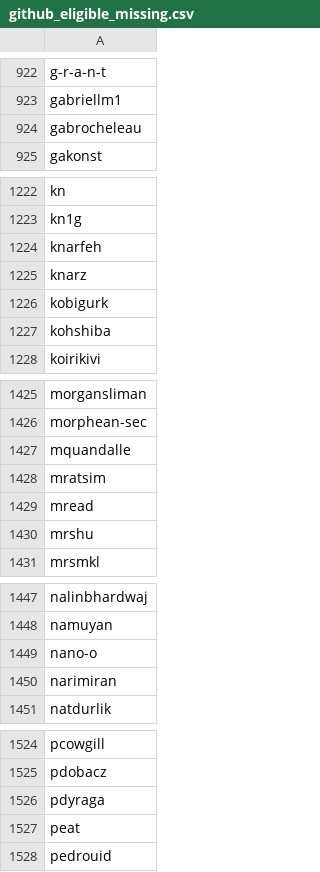
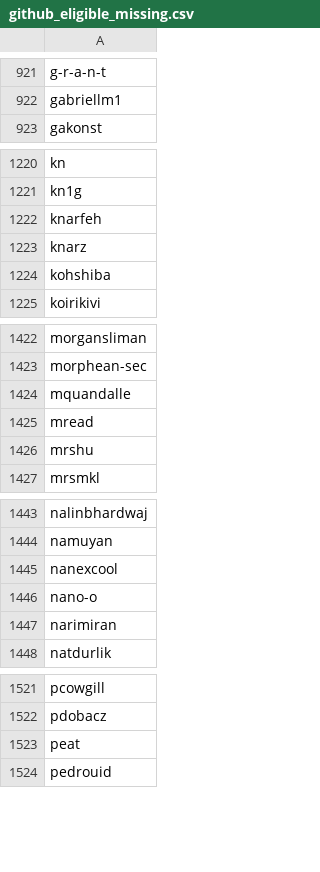
Before and after one commit to delvtech/zk-ids-collection, a CSV file: extra/csv/github_eligible_missing.csv, drawn as a sheet; only a part is shown, gaps mark what is left out; removed rows and columns are numbered as before the commit, all else as after; the diff covers the shown part only; the diff names each change by its address in the sheet, - before the commit and + after, or states it on an @@ line.

```diff
--- a/extra/csv/github_eligible_missing.csv
+++ b/extra/csv/github_eligible_missing.csv
-row 924: gabrocheleau
-row 1226: kobigurk
-row 1428: mratsim
+row 1445: nanexcool
-row 1526: pdyraga
```
Also changed, not shown: 6 added rows and 49 removed rows elsewhere in this file, extra/csv/discord_eligible_missing.csv, 24 other files.
